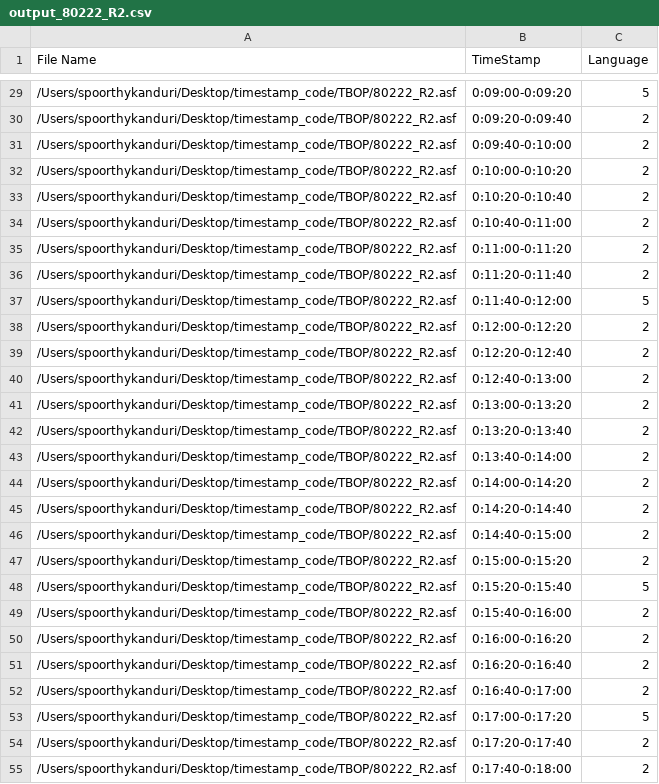
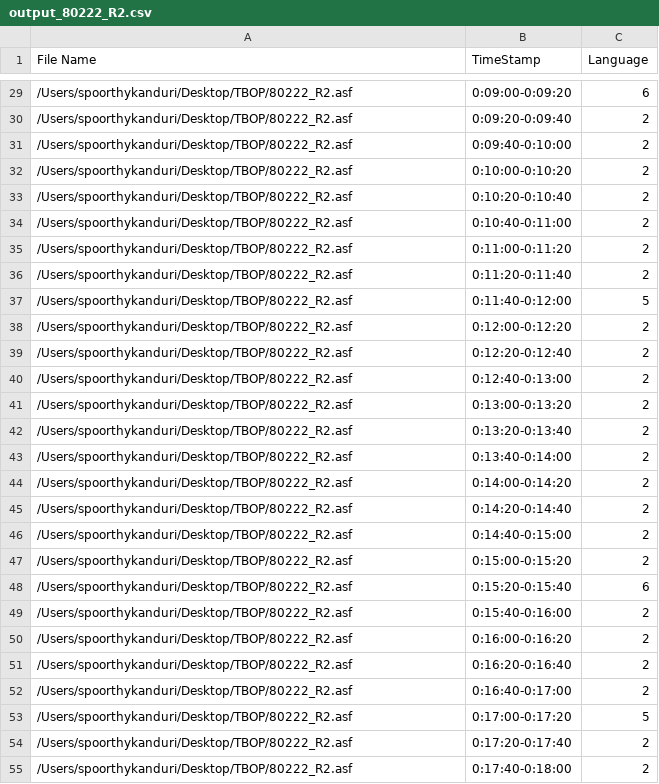
Before and after one commit to rjagiasi/TBOP, a CSV file: Data/Output/output_80222_R2.csv, drawn as a sheet; only a part is shown, gaps mark what is left out; the diff covers the shown part only.

```diff
--- a/Data/Output/output_80222_R2.csv
+++ b/Data/Output/output_80222_R2.csv
@@ -29,27 +29,27 @@
-"/Users/spoorthykanduri/Desktop/timestamp_code/TBOP/80222_R2.asf","0:09:00-0:09:20","5"
-"/Users/spoorthykanduri/Desktop/timestamp_code/TBOP/80222_R2.asf","0:09:20-0:09:40","2"
-"/Users/spoorthykanduri/Desktop/timestamp_code/TBOP/80222_R2.asf","0:09:40-0:10:00","2"
-"/Users/spoorthykanduri/Desktop/timestamp_code/TBOP/80222_R2.asf","0:10:00-0:10:20","2"
-"/Users/spoorthykanduri/Desktop/timestamp_code/TBOP/80222_R2.asf","0:10:20-0:10:40","2"
-"/Users/spoorthykanduri/Desktop/timestamp_code/TBOP/80222_R2.asf","0:10:40-0:11:00","2"
-"/Users/spoorthykanduri/Desktop/timestamp_code/TBOP/80222_R2.asf","0:11:00-0:11:20","2"
-"/Users/spoorthykanduri/Desktop/timestamp_code/TBOP/80222_R2.asf","0:11:20-0:11:40","2"
-"/Users/spoorthykanduri/Desktop/timestamp_code/TBOP/80222_R2.asf","0:11:40-0:12:00","5"
-"/Users/spoorthykanduri/Desktop/timestamp_code/TBOP/80222_R2.asf","0:12:00-0:12:20","2"
-"/Users/spoorthykanduri/Desktop/timestamp_code/TBOP/80222_R2.asf","0:12:20-0:12:40","2"
-"/Users/spoorthykanduri/Desktop/timestamp_code/TBOP/80222_R2.asf","0:12:40-0:13:00","2"
-"/Users/spoorthykanduri/Desktop/timestamp_code/TBOP/80222_R2.asf","0:13:00-0:13:20","2"
-"/Users/spoorthykanduri/Desktop/timestamp_code/TBOP/80222_R2.asf","0:13:20-0:13:40","2"
-"/Users/spoorthykanduri/Desktop/timestamp_code/TBOP/80222_R2.asf","0:13:40-0:14:00","2"
-"/Users/spoorthykanduri/Desktop/timestamp_code/TBOP/80222_R2.asf","0:14:00-0:14:20","2"
-"/Users/spoorthykanduri/Desktop/timestamp_code/TBOP/80222_R2.asf","0:14:20-0:14:40","2"
-"/Users/spoorthykanduri/Desktop/timestamp_code/TBOP/80222_R2.asf","0:14:40-0:15:00","2"
-"/Users/spoorthykanduri/Desktop/timestamp_code/TBOP/80222_R2.asf","0:15:00-0:15:20","2"
-"/Users/spoorthykanduri/Desktop/timestamp_code/TBOP/80222_R2.asf","0:15:20-0:15:40","5"
-"/Users/spoorthykanduri/Desktop/timestamp_code/TBOP/80222_R2.asf","0:15:40-0:16:00","2"
-"/Users/spoorthykanduri/Desktop/timestamp_code/TBOP/80222_R2.asf","0:16:00-0:16:20","2"
-"/Users/spoorthykanduri/Desktop/timestamp_code/TBOP/80222_R2.asf","0:16:20-0:16:40","2"
-"/Users/spoorthykanduri/Desktop/timestamp_code/TBOP/80222_R2.asf","0:16:40-0:17:00","2"
-"/Users/spoorthykanduri/Desktop/timestamp_code/TBOP/80222_R2.asf","0:17:00-0:17:20","5"
-"/Users/spoorthykanduri/Desktop/timestamp_code/TBOP/80222_R2.asf","0:17:20-0:17:40","2"
-"/Users/spoorthykanduri/Desktop/timestamp_code/TBOP/80222_R2.asf","0:17:40-0:18:00","2"
+"/Users/spoorthykanduri/Desktop/TBOP/80222_R2.asf","0:09:00-0:09:20","6"
+"/Users/spoorthykanduri/Desktop/TBOP/80222_R2.asf","0:09:20-0:09:40","2"
+"/Users/spoorthykanduri/Desktop/TBOP/80222_R2.asf","0:09:40-0:10:00","2"
+"/Users/spoorthykanduri/Desktop/TBOP/80222_R2.asf","0:10:00-0:10:20","2"
+"/Users/spoorthykanduri/Desktop/TBOP/80222_R2.asf","0:10:20-0:10:40","2"
+"/Users/spoorthykanduri/Desktop/TBOP/80222_R2.asf","0:10:40-0:11:00","2"
+"/Users/spoorthykanduri/Desktop/TBOP/80222_R2.asf","0:11:00-0:11:20","2"
+"/Users/spoorthykanduri/Desktop/TBOP/80222_R2.asf","0:11:20-0:11:40","2"
+"/Users/spoorthykanduri/Desktop/TBOP/80222_R2.asf","0:11:40-0:12:00","5"
+"/Users/spoorthykanduri/Desktop/TBOP/80222_R2.asf","0:12:00-0:12:20","2"
+"/Users/spoorthykanduri/Desktop/TBOP/80222_R2.asf","0:12:20-0:12:40","2"
+"/Users/spoorthykanduri/Desktop/TBOP/80222_R2.asf","0:12:40-0:13:00","2"
+"/Users/spoorthykanduri/Desktop/TBOP/80222_R2.asf","0:13:00-0:13:20","2"
+"/Users/spoorthykanduri/Desktop/TBOP/80222_R2.asf","0:13:20-0:13:40","2"
+"/Users/spoorthykanduri/Desktop/TBOP/80222_R2.asf","0:13:40-0:14:00","2"
+"/Users/spoorthykanduri/Desktop/TBOP/80222_R2.asf","0:14:00-0:14:20","2"
+"/Users/spoorthykanduri/Desktop/TBOP/80222_R2.asf","0:14:20-0:14:40","2"
+"/Users/spoorthykanduri/Desktop/TBOP/80222_R2.asf","0:14:40-0:15:00","2"
+"/Users/spoorthykanduri/Desktop/TBOP/80222_R2.asf","0:15:00-0:15:20","2"
+"/Users/spoorthykanduri/Desktop/TBOP/80222_R2.asf","0:15:20-0:15:40","6"
+"/Users/spoorthykanduri/Desktop/TBOP/80222_R2.asf","0:15:40-0:16:00","2"
+"/Users/spoorthykanduri/Desktop/TBOP/80222_R2.asf","0:16:00-0:16:20","2"
+"/Users/spoorthykanduri/Desktop/TBOP/80222_R2.asf","0:16:20-0:16:40","2"
+"/Users/spoorthykanduri/Desktop/TBOP/80222_R2.asf","0:16:40-0:17:00","2"
+"/Users/spoorthykanduri/Desktop/TBOP/80222_R2.asf","0:17:00-0:17:20","5"
+"/Users/spoorthykanduri/Desktop/TBOP/80222_R2.asf","0:17:20-0:17:40","2"
+"/Users/spoorthykanduri/Desktop/TBOP/80222_R2.asf","0:17:40-0:18:00","2"
```
Also changed, not shown: 159 edited cells elsewhere in this file, Data/Output/output_10112_R2.csv, Data/Output/output_10812_R3.csv, 13 other files.
